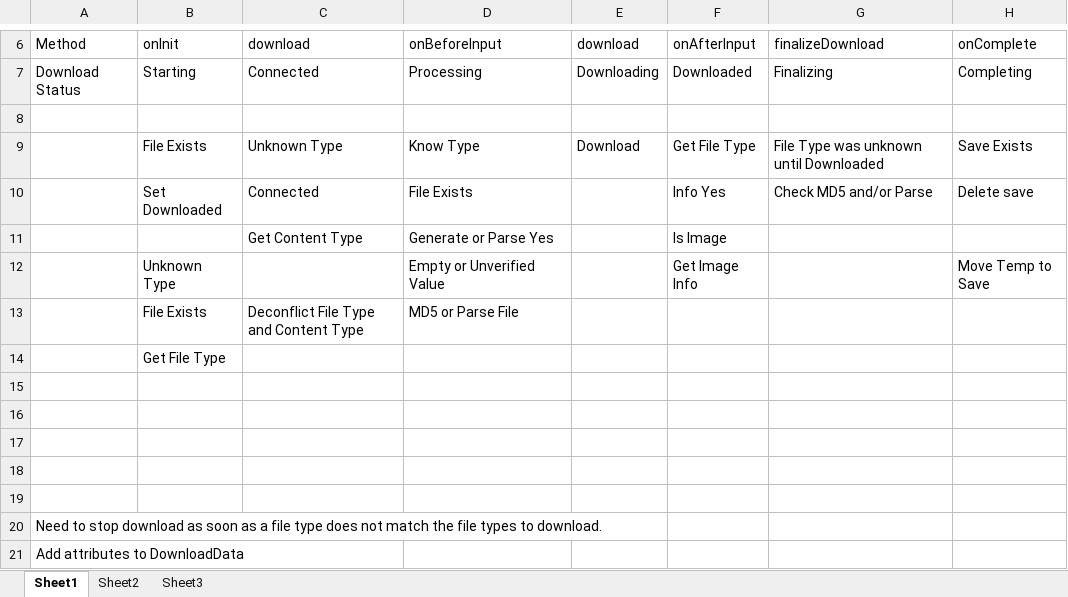
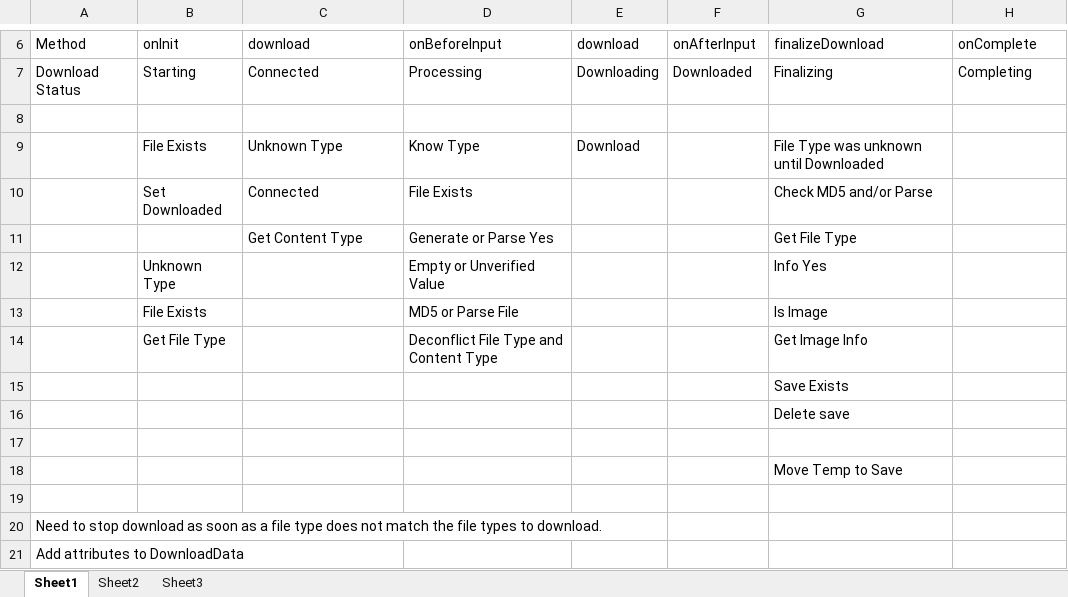
Before and after one commit to moaxcp/download-magic, an Excel workbook: DownloadManager/DownloadSteps.xlsx, sheet Sheet1, drawn as a sheet; only a part is shown, gaps mark what is left out; values as stored, in another font and other column widths than the file's, no borders; removed rows and columns are numbered as before the commit, all else as after; the diff names each change by its address in the sheet, - before the commit and + after, or states it on an @@ line.

```diff
--- a/DownloadManager/DownloadSteps.xlsx (sheet Sheet1)
+++ b/DownloadManager/DownloadSteps.xlsx (sheet Sheet1)
-F9: Get File Type
+F9: (empty)
-H9: Save Exists
+H9: (empty)
-F10: Info Yes
+F10: (empty)
-H10: Delete save
+H10: (empty)
-F11: Is Image
+F11: (empty)
-G11: (empty)
+G11: Get File Type
-row 12:  | Unknown Type |  | Empty or Unverified Value |  | Get Image Info |  | Move Temp to Save
-row 13:  | File Exists | Deconflict File Type and Content Type | MD5 or Parse File
-row 14:  | Get File Type
+row 12:  | Unknown Type |  | Empty or Unverified Value |  |  | Info Yes
+row 13:  | File Exists |  | MD5 or Parse File |  |  | Is Image
+row 14:  | Get File Type |  | Deconflict File Type and Content Type |  |  | Get Image Info
+row 15:  |  |  |  |  |  | Save Exists
+row 16:  |  |  |  |  |  | Delete save
-G18: (empty)
+G18: Move Temp to Save
-row 17: (empty)
-row 18: (empty)
```
Also changed, not shown: sheet Sheet2, 4 other files.
